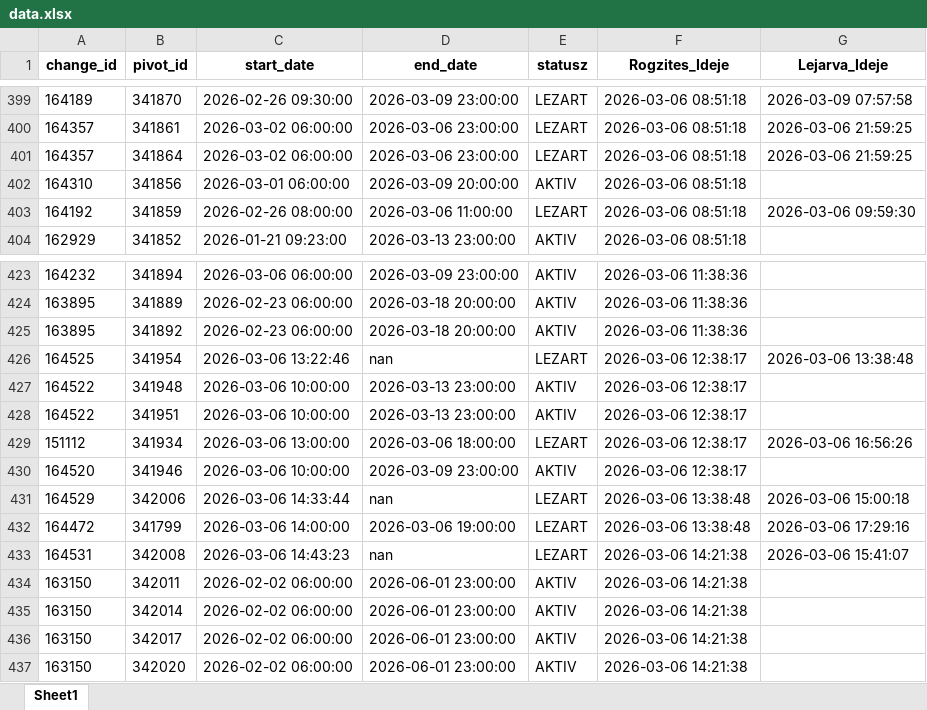
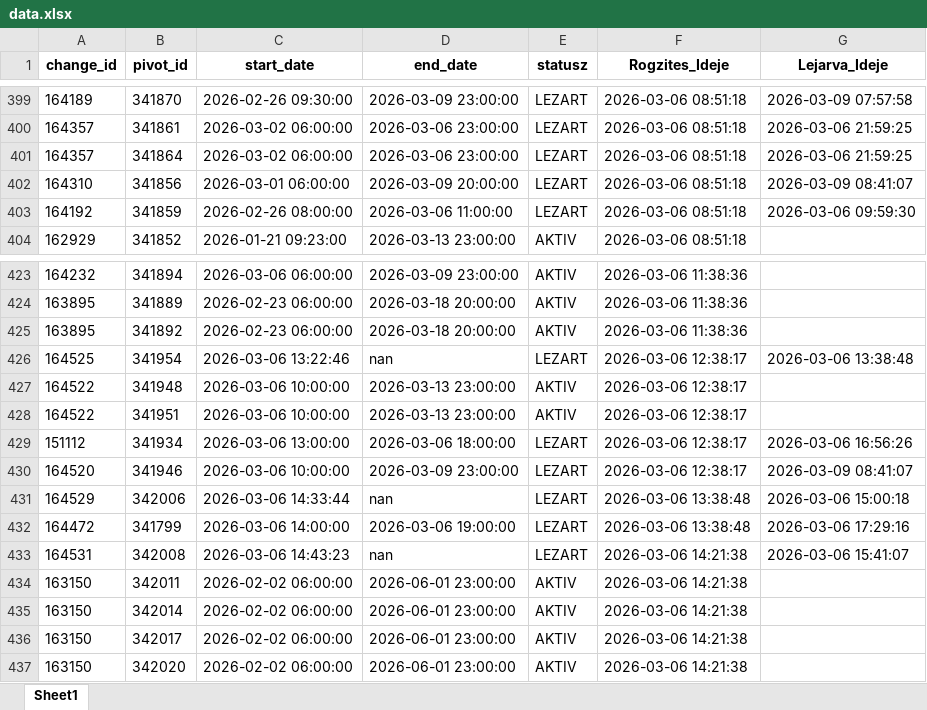
Before and after one commit to zoltanfarkasnemeth/BKK, an Excel workbook: data.xlsx, sheet Sheet1, drawn as a sheet; only a part is shown, gaps mark what is left out; values as stored, in another font and other column widths than the file's, no borders; the diff covers the shown part only; the diff names each change by its address in the sheet, - before the commit and + after, or states it on an @@ line.

```diff
--- a/data.xlsx (sheet Sheet1)
+++ b/data.xlsx (sheet Sheet1)
-E402 (statusz): AKTIV
+E402 (statusz): LEZART
-G402 (Lejarva_Ideje): (empty)
+G402 (Lejarva_Ideje): 2026-03-09 08:41:07
-E430 (statusz): AKTIV
+E430 (statusz): LEZART
-G430 (Lejarva_Ideje): (empty)
+G430 (Lejarva_Ideje): 2026-03-09 08:41:07
```
Also changed, not shown: 5 added rows and 11 edited cells elsewhere in this sheet.
